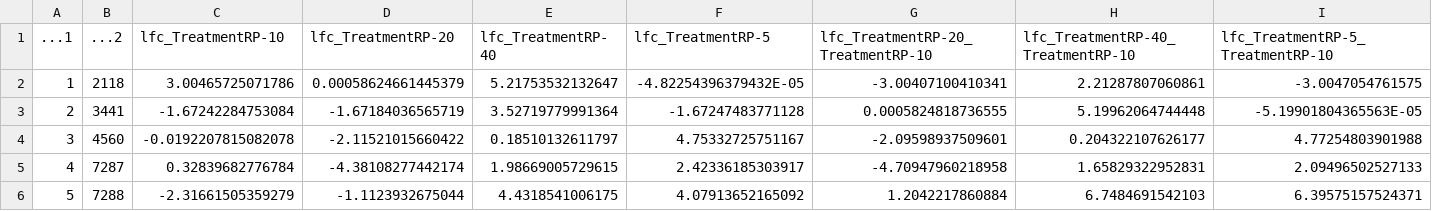
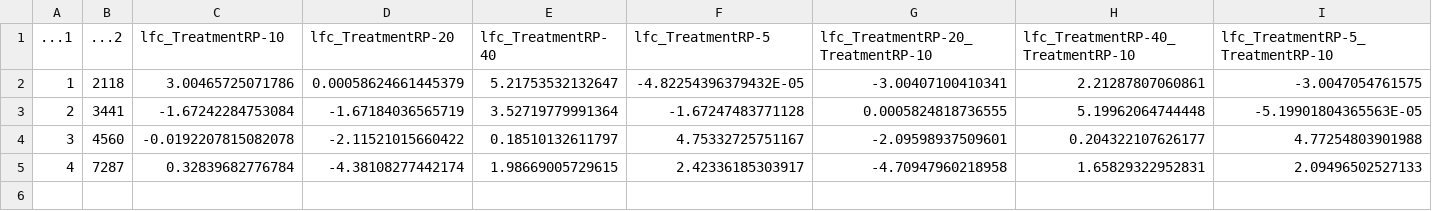
Before and after one commit to thaocaoHPzbook/Goldfish-16S-rRNA-amplicon-data-analysis, a CSV file: R_steps/filtered_ancombc2_pairwise_results_with_taxonomy.csv, drawn as a sheet; only a part is shown; rows hold the shown columns only; the diff names each change by its address in the sheet, - before the commit and + after, or states it on an @@ line.

Commit message:
Update filtered_ancombc2_pairwise_results_with_taxonomy.csv

```diff
--- a/R_steps/filtered_ancombc2_pairwise_results_with_taxonomy.csv
+++ b/R_steps/filtered_ancombc2_pairwise_results_with_taxonomy.csv
-row 6: 5 | 7288 | -2.31661505359279 | -1.1123932675044 | 4.4318541006175 | 4.07913652165092 | 1.2042217860884 | 6.7484691542103 | 6.39575157524371
```
